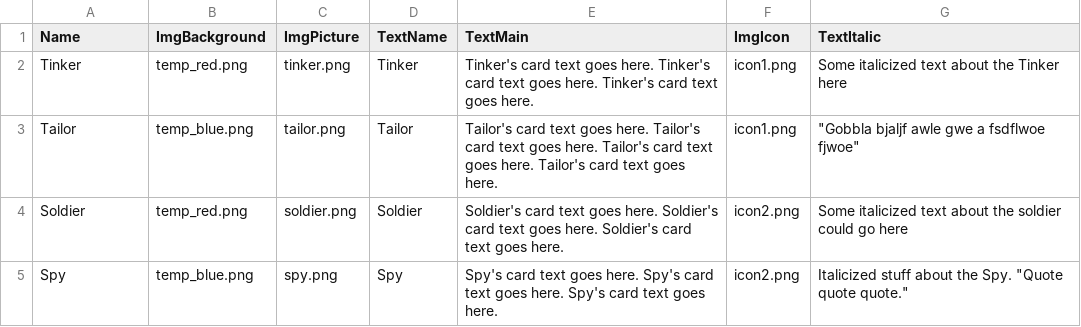
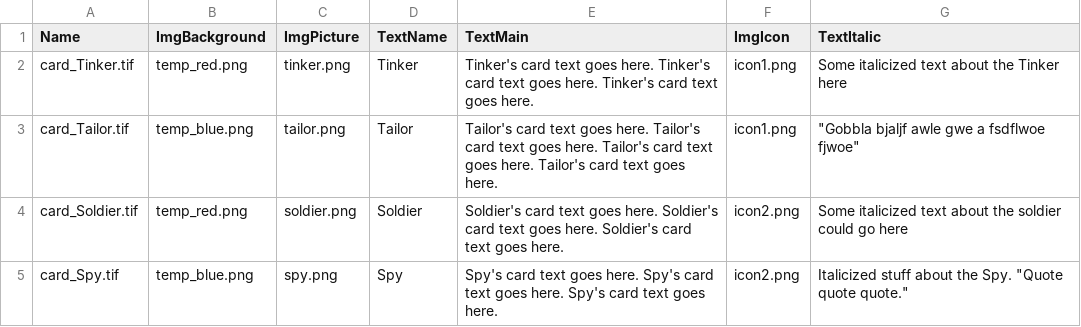
Before and after one commit to andrewalbers/CardCreator, a CSV file: data/content.csv, drawn as a sheet.

Commit message:
commented CardCreator.pde

```diff
--- a/data/content.csv
+++ b/data/content.csv
@@ -1,5 +1,5 @@
 Name,ImgBackground,ImgPicture,TextName,TextMain,ImgIcon,TextItalic
-Tinker,temp_red.png,tinker.png,Tinker,Tinker's card text goes here. Tinker's card text goes here. Tinker's card text goes here.,icon1.png,Some italicized text about the Tinker here
-Tailor,temp_blue.png,tailor.png,Tailor,Tailor's card text goes here. Tailor's card text goes here. Tailor's card text goes here. Tailor's card text goes here.,icon1.png,"""Gobbla bjaljf awle gwe a fsdflwoe fjwoe"""
-Soldier,temp_red.png,soldier.png,Soldier,Soldier's card text goes here. Soldier's card text goes here. Soldier's card text goes here.,icon2.png,Some italicized text about the soldier could go here
-Spy,temp_blue.png,spy.png,Spy,Spy's card text goes here. Spy's card text goes here. Spy's card text goes here.,icon2.png,"Italicized stuff about the Spy. ""Quote quote quote."""
+card_Tinker.tif,temp_red.png,tinker.png,Tinker,Tinker's card text goes here. Tinker's card text goes here. Tinker's card text goes here.,icon1.png,Some italicized text about the Tinker here
+card_Tailor.tif,temp_blue.png,tailor.png,Tailor,Tailor's card text goes here. Tailor's card text goes here. Tailor's card text goes here. Tailor's card text goes here.,icon1.png,"""Gobbla bjaljf awle gwe a fsdflwoe fjwoe"""
+card_Soldier.tif,temp_red.png,soldier.png,Soldier,Soldier's card text goes here. Soldier's card text goes here. Soldier's card text goes here.,icon2.png,Some italicized text about the soldier could go here
+card_Spy.tif,temp_blue.png,spy.png,Spy,Spy's card text goes here. Spy's card text goes here. Spy's card text goes here.,icon2.png,"Italicized stuff about the Spy. ""Quote quote quote."""
```
Also changed, not shown: 1 other file.
